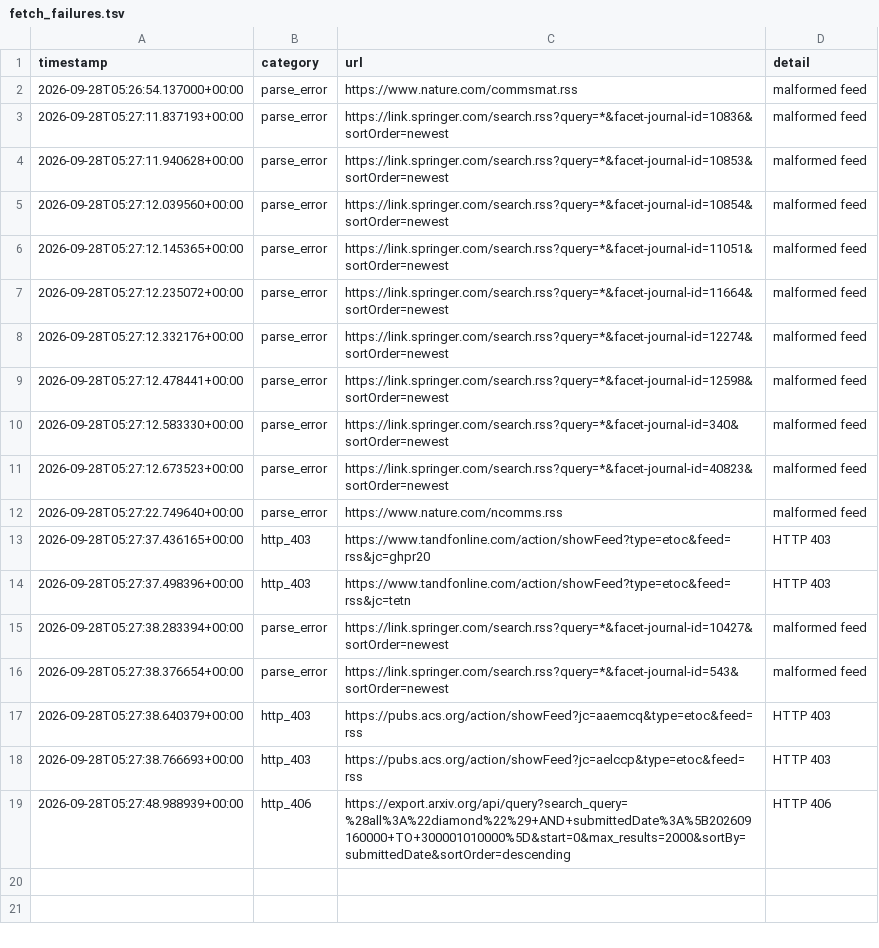
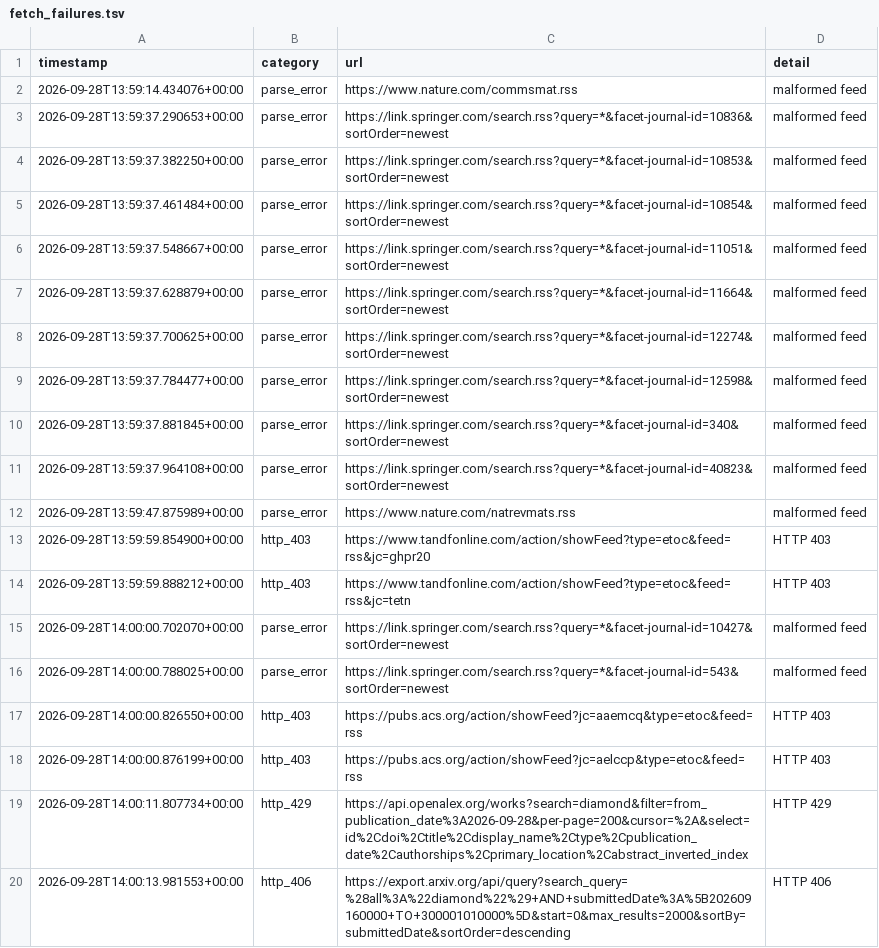
Before and after one commit to Llxyyds666/diamond-paper-feed, a TSV file: fetch_failures.tsv, drawn as a sheet.

```diff
--- a/fetch_failures.tsv
+++ b/fetch_failures.tsv
@@ -1,19 +1,20 @@
 timestamp	category	url	detail
-2026-09-28T05:26:54.137000+00:00	parse_error	https://www.nature.com/commsmat.rss	malformed feed
-2026-09-28T05:27:11.837193+00:00	parse_error	https://link.springer.com/search.rss?query=*&facet-journal-id=10836&sortOrder=newest	malformed feed
-2026-09-28T05:27:11.940628+00:00	parse_error	https://link.springer.com/search.rss?query=*&facet-journal-id=10853&sortOrder=newest	malformed feed
-2026-09-28T05:27:12.039560+00:00	parse_error	https://link.springer.com/search.rss?query=*&facet-journal-id=10854&sortOrder=newest	malformed feed
-2026-09-28T05:27:12.145365+00:00	parse_error	https://link.springer.com/search.rss?query=*&facet-journal-id=11051&sortOrder=newest	malformed feed
-2026-09-28T05:27:12.235072+00:00	parse_error	https://link.springer.com/search.rss?query=*&facet-journal-id=11664&sortOrder=newest	malformed feed
-2026-09-28T05:27:12.332176+00:00	parse_error	https://link.springer.com/search.rss?query=*&facet-journal-id=12274&sortOrder=newest	malformed feed
-2026-09-28T05:27:12.478441+00:00	parse_error	https://link.springer.com/search.rss?query=*&facet-journal-id=12598&sortOrder=newest	malformed feed
-2026-09-28T05:27:12.583330+00:00	parse_error	https://link.springer.com/search.rss?query=*&facet-journal-id=340&sortOrder=newest	malformed feed
-2026-09-28T05:27:12.673523+00:00	parse_error	https://link.springer.com/search.rss?query=*&facet-journal-id=40823&sortOrder=newest	malformed feed
-2026-09-28T05:27:22.749640+00:00	parse_error	https://www.nature.com/ncomms.rss	malformed feed
-2026-09-28T05:27:37.436165+00:00	http_403	https://www.tandfonline.com/action/showFeed?type=etoc&feed=rss&jc=ghpr20	HTTP 403
-2026-09-28T05:27:37.498396+00:00	http_403	https://www.tandfonline.com/action/showFeed?type=etoc&feed=rss&jc=tetn	HTTP 403
-2026-09-28T05:27:38.283394+00:00	parse_error	https://link.springer.com/search.rss?query=*&facet-journal-id=10427&sortOrder=newest	malformed feed
-2026-09-28T05:27:38.376654+00:00	parse_error	https://link.springer.com/search.rss?query=*&facet-journal-id=543&sortOrder=newest	malformed feed
-2026-09-28T05:27:38.640379+00:00	http_403	https://pubs.acs.org/action/showFeed?jc=aaemcq&type=etoc&feed=rss	HTTP 403
-2026-09-28T05:27:38.766693+00:00	http_403	https://pubs.acs.org/action/showFeed?jc=aelccp&type=etoc&feed=rss	HTTP 403
-2026-09-28T05:27:48.988939+00:00	http_406	https://export.arxiv.org/api/query?search_query=%28all%3A%22diamond%22%29+AND+submittedDate%3A%5B202609160000+TO+300001010000%5D&start=0&max_results=2000&sortBy=submittedDate&sortOrder=descending	HTTP 406
+2026-09-28T13:59:14.434076+00:00	parse_error	https://www.nature.com/commsmat.rss	malformed feed
+2026-09-28T13:59:37.290653+00:00	parse_error	https://link.springer.com/search.rss?query=*&facet-journal-id=10836&sortOrder=newest	malformed feed
+2026-09-28T13:59:37.382250+00:00	parse_error	https://link.springer.com/search.rss?query=*&facet-journal-id=10853&sortOrder=newest	malformed feed
+2026-09-28T13:59:37.461484+00:00	parse_error	https://link.springer.com/search.rss?query=*&facet-journal-id=10854&sortOrder=newest	malformed feed
+2026-09-28T13:59:37.548667+00:00	parse_error	https://link.springer.com/search.rss?query=*&facet-journal-id=11051&sortOrder=newest	malformed feed
+2026-09-28T13:59:37.628879+00:00	parse_error	https://link.springer.com/search.rss?query=*&facet-journal-id=11664&sortOrder=newest	malformed feed
+2026-09-28T13:59:37.700625+00:00	parse_error	https://link.springer.com/search.rss?query=*&facet-journal-id=12274&sortOrder=newest	malformed feed
+2026-09-28T13:59:37.784477+00:00	parse_error	https://link.springer.com/search.rss?query=*&facet-journal-id=12598&sortOrder=newest	malformed feed
+2026-09-28T13:59:37.881845+00:00	parse_error	https://link.springer.com/search.rss?query=*&facet-journal-id=340&sortOrder=newest	malformed feed
+2026-09-28T13:59:37.964108+00:00	parse_error	https://link.springer.com/search.rss?query=*&facet-journal-id=40823&sortOrder=newest	malformed feed
+2026-09-28T13:59:47.875989+00:00	parse_error	https://www.nature.com/natrevmats.rss	malformed feed
+2026-09-28T13:59:59.854900+00:00	http_403	https://www.tandfonline.com/action/showFeed?type=etoc&feed=rss&jc=ghpr20	HTTP 403
+2026-09-28T13:59:59.888212+00:00	http_403	https://www.tandfonline.com/action/showFeed?type=etoc&feed=rss&jc=tetn	HTTP 403
+2026-09-28T14:00:00.702070+00:00	parse_error	https://link.springer.com/search.rss?query=*&facet-journal-id=10427&sortOrder=newest	malformed feed
+2026-09-28T14:00:00.788025+00:00	parse_error	https://link.springer.com/search.rss?query=*&facet-journal-id=543&sortOrder=newest	malformed feed
+2026-09-28T14:00:00.826550+00:00	http_403	https://pubs.acs.org/action/showFeed?jc=aaemcq&type=etoc&feed=rss	HTTP 403
+2026-09-28T14:00:00.876199+00:00	http_403	https://pubs.acs.org/action/showFeed?jc=aelccp&type=etoc&feed=rss	HTTP 403
+2026-09-28T14:00:11.807734+00:00	http_429	https://api.openalex.org/works?search=diamond&filter=from_publication_date%3A2026-09-28&per-page=200&cursor=%2A&select=id%2Cdoi%2Ctitle%2Cdisplay_name%2Ctype%2Cpublication_date%2Cauthorships%2Cprimary_location%2Cabstract_inverted_index	HTTP 429
+2026-09-28T14:00:13.981553+00:00	http_406	https://export.arxiv.org/api/query?search_query=%28all%3A%22diamond%22%29+AND+submittedDate%3A%5B202609160000+TO+300001010000%5D&start=0&max_results=2000&sortBy=submittedDate&sortOrder=descending	HTTP 406
```
Also changed, not shown: 2 other files.
